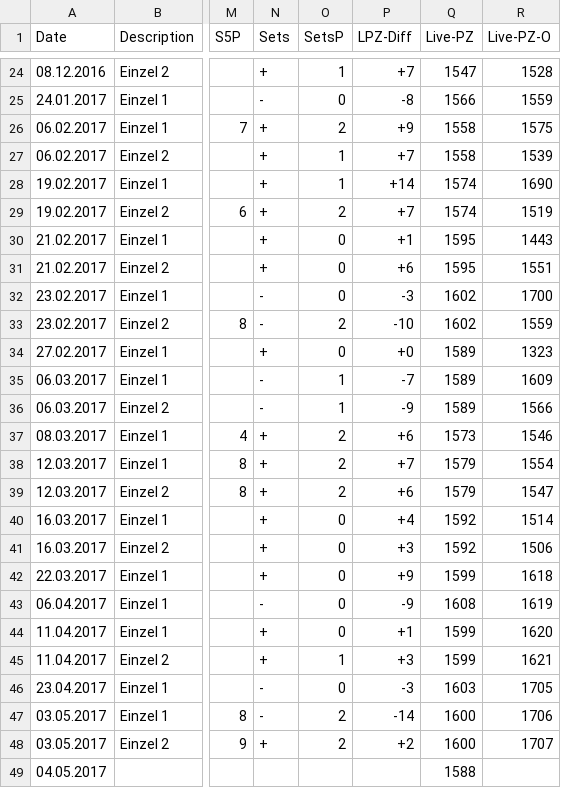
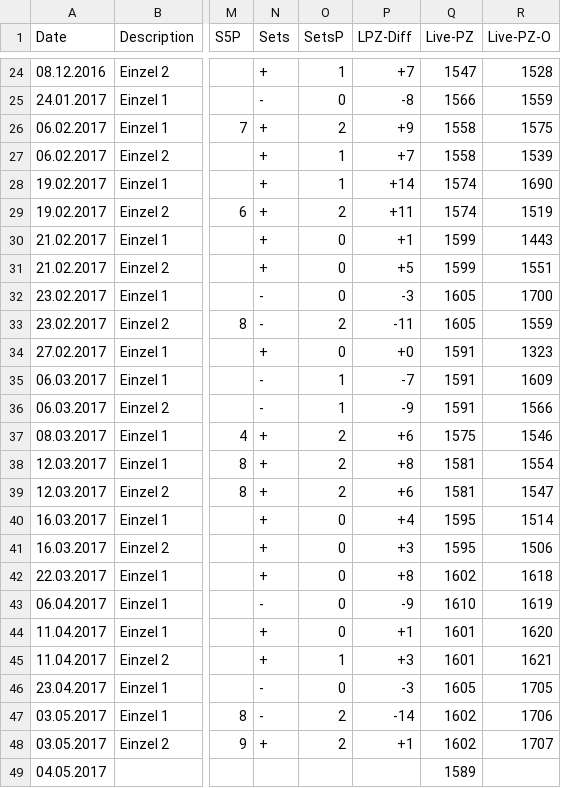
Before and after one commit to tt-schiri/statistics, a CSV file: data/single_2016-2017.csv, drawn as a sheet; only a part is shown, gaps mark what is left out; the diff names each change by its address in the sheet, - before the commit and + after, or states it on an @@ line.

Commit message:
new data

```diff
--- a/data/single_2016-2017.csv
+++ b/data/single_2016-2017.csv
-P29 (LPZ-Diff): +7
+P29 (LPZ-Diff): +11
-Q30:Q31 (Live-PZ): 1595
+Q30:Q31 (Live-PZ): 1599
-P31 (LPZ-Diff): +6
+P31 (LPZ-Diff): +5
-Q32:Q33 (Live-PZ): 1602
+Q32:Q33 (Live-PZ): 1605
-P33 (LPZ-Diff): -10
+P33 (LPZ-Diff): -11
-Q34:Q36 (Live-PZ): 1589
+Q34:Q36 (Live-PZ): 1591
-Q37 (Live-PZ): 1573
+Q37 (Live-PZ): 1575
-P38 (LPZ-Diff): +7
+P38 (LPZ-Diff): +8
-Q38:Q39 (Live-PZ): 1579
+Q38:Q39 (Live-PZ): 1581
-Q40:Q41 (Live-PZ): 1592
+Q40:Q41 (Live-PZ): 1595
-P42 (LPZ-Diff): +9
+P42 (LPZ-Diff): +8
-Q42 (Live-PZ): 1599
+Q42 (Live-PZ): 1602
-Q43 (Live-PZ): 1608
+Q43 (Live-PZ): 1610
-Q44:Q45 (Live-PZ): 1599
+Q44:Q45 (Live-PZ): 1601
-Q46 (Live-PZ): 1603
+Q46 (Live-PZ): 1605
-Q47:Q48 (Live-PZ): 1600
+Q47:Q48 (Live-PZ): 1602
-P48 (LPZ-Diff): +2
+P48 (LPZ-Diff): +1
-Q49 (Live-PZ): 1588
+Q49 (Live-PZ): 1589
```
Also changed, not shown: 2 other files.
